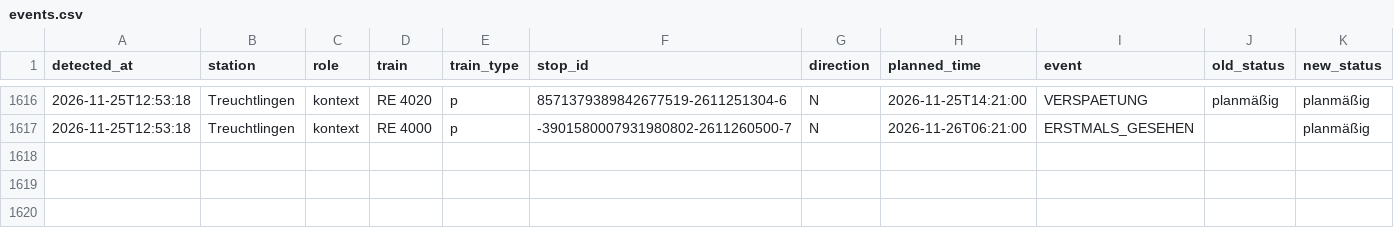
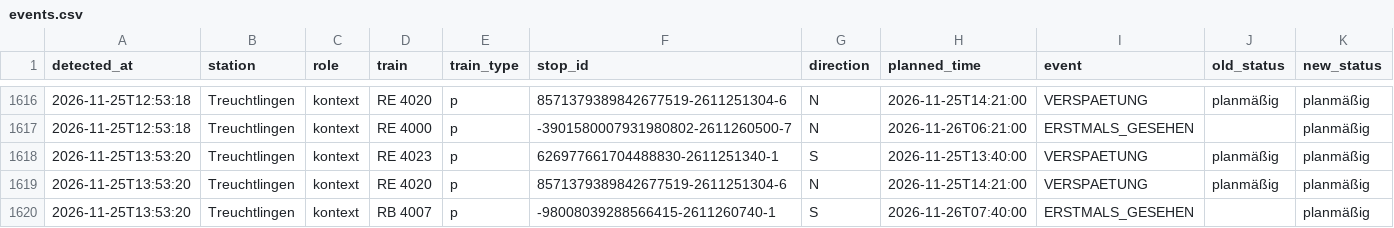
Before and after one commit to frederikwalter/RE1-Monitor, a CSV file: events.csv, drawn as a sheet; only a part is shown, gaps mark what is left out; rows hold the shown columns only; the diff names each change by its address in the sheet, - before the commit and + after, or states it on an @@ line.

```diff
--- a/events.csv
+++ b/events.csv
+row 1618: 2026-11-25T13:53:20 | Treuchtlingen | kontext | RE 4023 | p | 626977661704488830-2611251340-1 | S | 2026-11-25T13:40:00 | VERSPAETUNG | planmäßig | planmäßig
+row 1619: 2026-11-25T13:53:20 | Treuchtlingen | kontext | RE 4020 | p | 8571379389842677519-2611251304-6 | N | 2026-11-25T14:21:00 | VERSPAETUNG | planmäßig | planmäßig
+row 1620: 2026-11-25T13:53:20 | Treuchtlingen | kontext | RB 4007 | p | -98008039288566415-2611260740-1 | S | 2026-11-26T07:40:00 | ERSTMALS_GESEHEN |  | planmäßig
```
Also changed, not shown: runs.csv, 7 other files.
